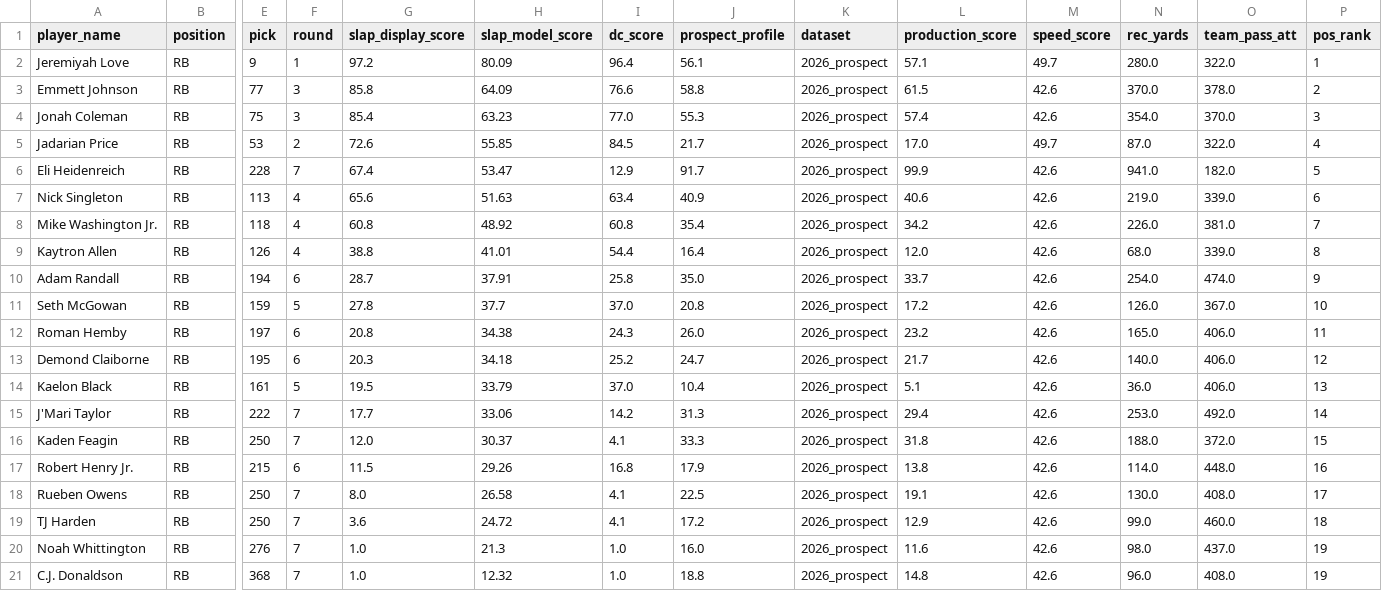
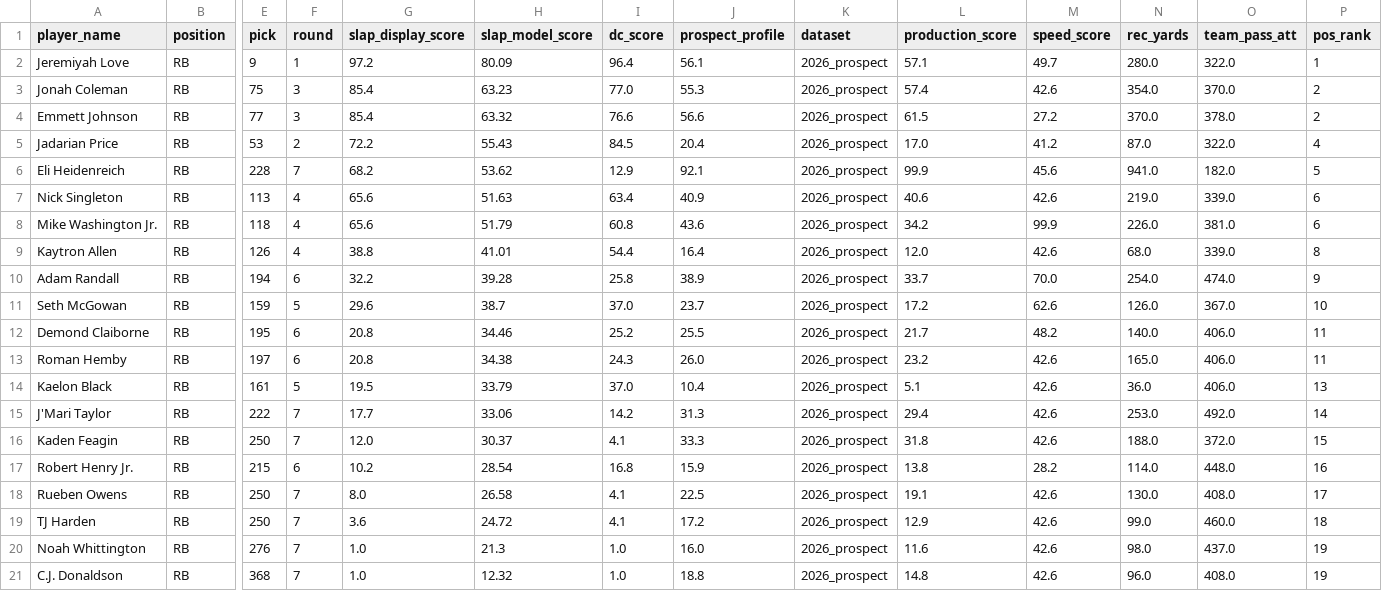
Before and after one commit to LavacheBeadsman/SlapModelV3, a CSV file: output/slap_v5_rb_2026.csv, drawn as a sheet; only a part is shown, gaps mark what is left out; removed rows and columns are numbered as before the commit, all else as after; rows hold the shown columns only; the diff covers the shown part only; the diff names each change by its address in the sheet, - before the commit and + after, or states it on an @@ line.

```diff
--- a/output/slap_v5_rb_2026.csv
+++ b/output/slap_v5_rb_2026.csv
-row 3: Emmett Johnson | RB | 77 | 3 | 85.8 | 64.09 | 76.6 | 58.8 | 2026_prospect | 61.5 | 42.6 | 370.0 | 378.0 | 2
-P3 (pos_rank): 3
+P3 (pos_rank): 2
+row 4: Emmett Johnson | RB | 77 | 3 | 85.4 | 63.32 | 76.6 | 56.6 | 2026_prospect | 61.5 | 27.2 | 370.0 | 378.0 | 2
-G5 (slap_display_score): 72.6
+G5 (slap_display_score): 72.2
-H5 (slap_model_score): 55.85
+H5 (slap_model_score): 55.43
-J5 (prospect_profile): 21.7
+J5 (prospect_profile): 20.4
-M5 (speed_score): 49.7
+M5 (speed_score): 41.2
-G6 (slap_display_score): 67.4
+G6 (slap_display_score): 68.2
-H6 (slap_model_score): 53.47
+H6 (slap_model_score): 53.62
-J6 (prospect_profile): 91.7
+J6 (prospect_profile): 92.1
-M6 (speed_score): 42.6
+M6 (speed_score): 45.6
-G8 (slap_display_score): 60.8
+G8 (slap_display_score): 65.6
-H8 (slap_model_score): 48.92
+H8 (slap_model_score): 51.79
-J8 (prospect_profile): 35.4
+J8 (prospect_profile): 43.6
-M8 (speed_score): 42.6
+M8 (speed_score): 99.9
-P8 (pos_rank): 7
+P8 (pos_rank): 6
-G10 (slap_display_score): 28.7
+G10 (slap_display_score): 32.2
-H10 (slap_model_score): 37.91
+H10 (slap_model_score): 39.28
-J10 (prospect_profile): 35.0
+J10 (prospect_profile): 38.9
-M10 (speed_score): 42.6
+M10 (speed_score): 70.0
-G11 (slap_display_score): 27.8
+G11 (slap_display_score): 29.6
-H11 (slap_model_score): 37.7
+H11 (slap_model_score): 38.7
-J11 (prospect_profile): 20.8
+J11 (prospect_profile): 23.7
-M11 (speed_score): 42.6
+M11 (speed_score): 62.6
+row 12: Demond Claiborne | RB | 195 | 6 | 20.8 | 34.46 | 25.2 | 25.5 | 2026_prospect | 21.7 | 48.2 | 140.0 | 406.0 | 11
-row 13: Demond Claiborne | RB | 195 | 6 | 20.3 | 34.18 | 25.2 | 24.7 | 2026_prospect | 21.7 | 42.6 | 140.0 | 406.0 | 12
-G17 (slap_display_score): 11.5
+G17 (slap_display_score): 10.2
-H17 (slap_model_score): 29.26
+H17 (slap_model_score): 28.54
-J17 (prospect_profile): 17.9
+J17 (prospect_profile): 15.9
-M17 (speed_score): 42.6
+M17 (speed_score): 28.2
```
Also changed, not shown: 3 edited cells elsewhere in this file, output/slap_v5_2026_all.csv, output/slap_v5_master_database.csv, 4 other files.
